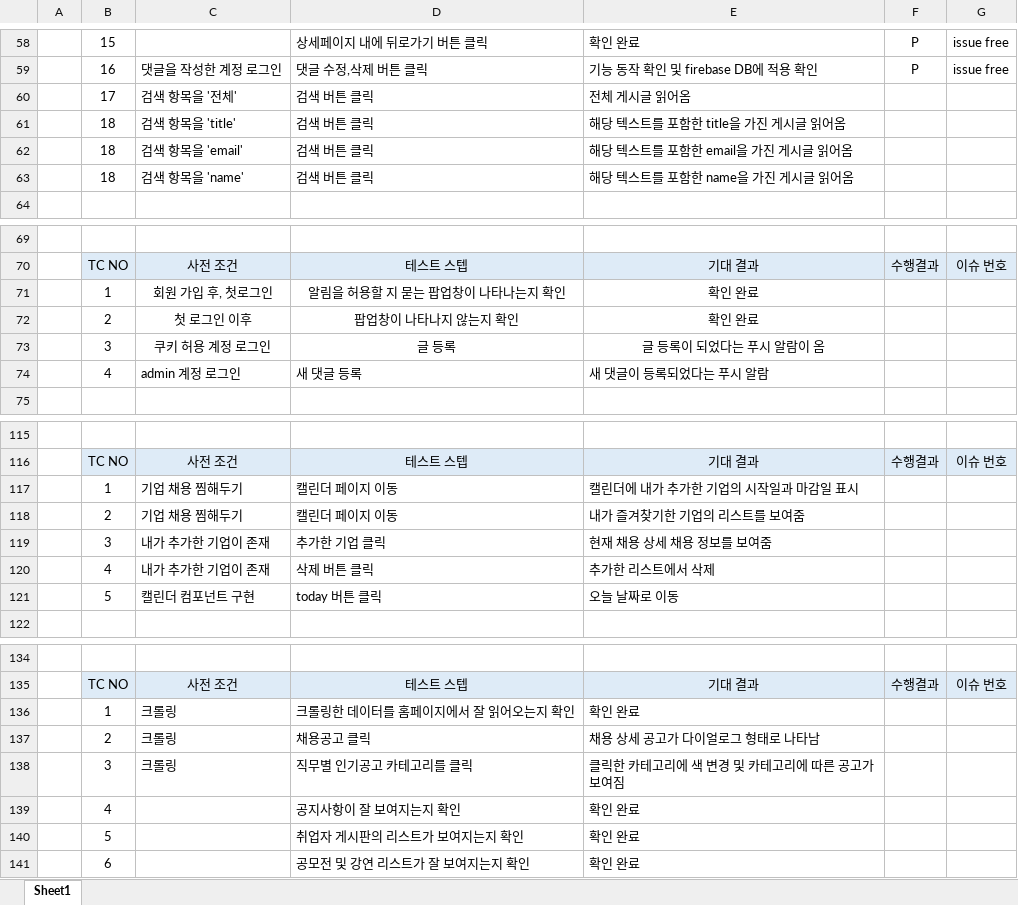
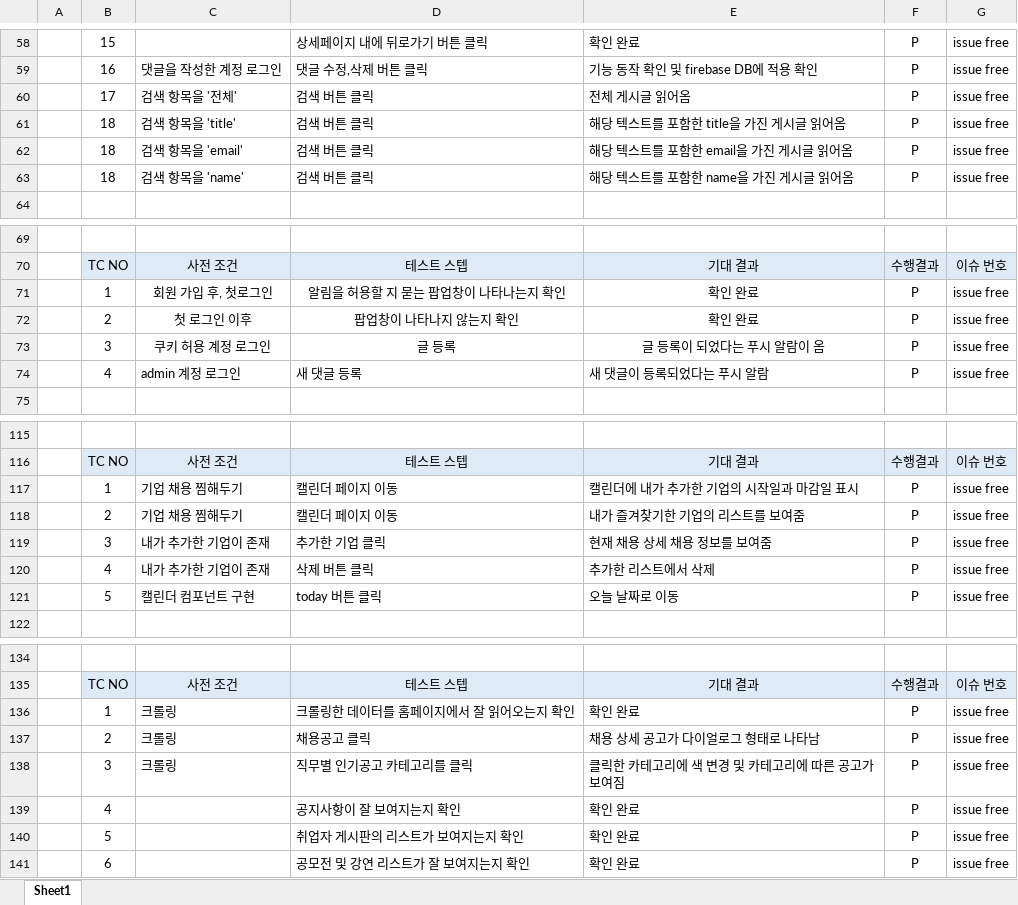
Before and after one commit to myccpb08/WEB_3rd_JJOBPlanet, an Excel workbook: 테스트케이스 최종.xlsx, sheet Sheet1, drawn as a sheet; only a part is shown, gaps mark what is left out; values as stored, in another font and other column widths than the file's, no borders; the diff covers the shown part only; the diff names each change by its address in the sheet, - before the commit and + after, or states it on an @@ line.

```diff
--- a/테스트케이스 최종.xlsx (sheet Sheet1)
+++ b/테스트케이스 최종.xlsx (sheet Sheet1)
-F60:F63: (empty)
+F60:F63: P
-G60:G63: (empty)
+G60:G63: issue free
-F71:F74: (empty)
+F71:F74: P
-G71:G74: (empty)
+G71:G74: issue free
-F117:F121: (empty)
+F117:F121: P
-G117:G121: (empty)
+G117:G121: issue free
-F136:F141: (empty)
+F136:F141: P
-G136:G141: (empty)
+G136:G141: issue free
```
Also changed, not shown: 6 edited cells elsewhere in this sheet, 18 other files.
